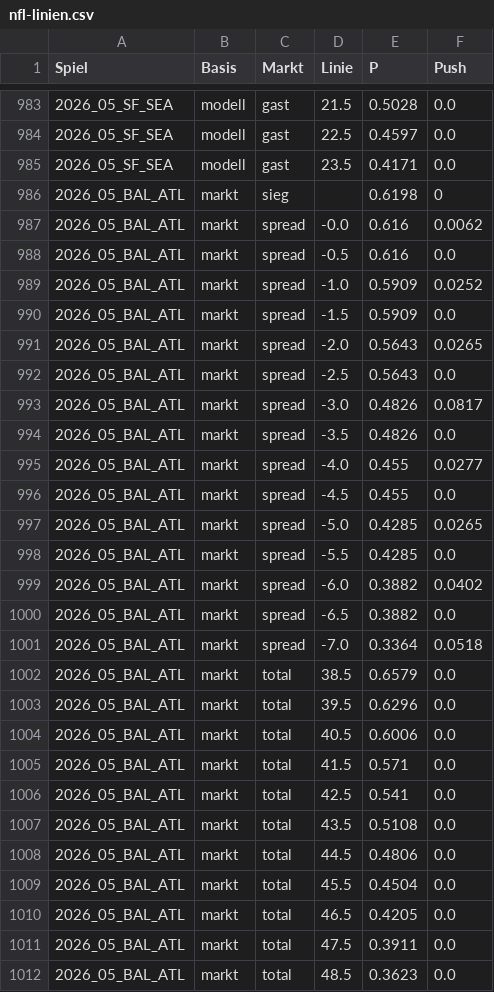
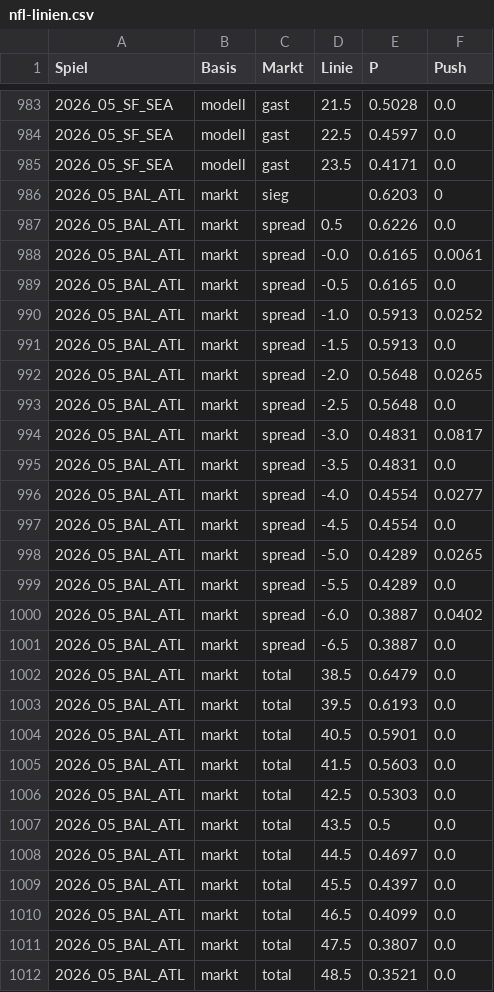
Before and after one commit to gobitodic0007-hash/Wettmodell, a CSV file: daten/nfl-linien.csv, drawn as a sheet; only a part is shown, gaps mark what is left out; the diff covers the shown part only.

```diff
--- a/daten/nfl-linien.csv
+++ b/daten/nfl-linien.csv
@@ -985,28 +985,28 @@ Spiel,Basis,Markt,Linie,P,Push
 2026_05_SF_SEA,modell,gast,23.5,0.4171,0.0
-2026_05_BAL_ATL,markt,sieg,,0.6198,0
-2026_05_BAL_ATL,markt,spread,-0.0,0.616,0.0062
-2026_05_BAL_ATL,markt,spread,-0.5,0.616,0.0
-2026_05_BAL_ATL,markt,spread,-1.0,0.5909,0.0252
-2026_05_BAL_ATL,markt,spread,-1.5,0.5909,0.0
-2026_05_BAL_ATL,markt,spread,-2.0,0.5643,0.0265
-2026_05_BAL_ATL,markt,spread,-2.5,0.5643,0.0
-2026_05_BAL_ATL,markt,spread,-3.0,0.4826,0.0817
-2026_05_BAL_ATL,markt,spread,-3.5,0.4826,0.0
-2026_05_BAL_ATL,markt,spread,-4.0,0.455,0.0277
-2026_05_BAL_ATL,markt,spread,-4.5,0.455,0.0
-2026_05_BAL_ATL,markt,spread,-5.0,0.4285,0.0265
-2026_05_BAL_ATL,markt,spread,-5.5,0.4285,0.0
-2026_05_BAL_ATL,markt,spread,-6.0,0.3882,0.0402
-2026_05_BAL_ATL,markt,spread,-6.5,0.3882,0.0
-2026_05_BAL_ATL,markt,spread,-7.0,0.3364,0.0518
-2026_05_BAL_ATL,markt,total,38.5,0.6579,0.0
-2026_05_BAL_ATL,markt,total,39.5,0.6296,0.0
-2026_05_BAL_ATL,markt,total,40.5,0.6006,0.0
-2026_05_BAL_ATL,markt,total,41.5,0.571,0.0
-2026_05_BAL_ATL,markt,total,42.5,0.541,0.0
-2026_05_BAL_ATL,markt,total,43.5,0.5108,0.0
-2026_05_BAL_ATL,markt,total,44.5,0.4806,0.0
-2026_05_BAL_ATL,markt,total,45.5,0.4504,0.0
-2026_05_BAL_ATL,markt,total,46.5,0.4205,0.0
-2026_05_BAL_ATL,markt,total,47.5,0.3911,0.0
-2026_05_BAL_ATL,markt,total,48.5,0.3623,0.0
+2026_05_BAL_ATL,markt,sieg,,0.6203,0
+2026_05_BAL_ATL,markt,spread,0.5,0.6226,0.0
+2026_05_BAL_ATL,markt,spread,-0.0,0.6165,0.0061
+2026_05_BAL_ATL,markt,spread,-0.5,0.6165,0.0
+2026_05_BAL_ATL,markt,spread,-1.0,0.5913,0.0252
+2026_05_BAL_ATL,markt,spread,-1.5,0.5913,0.0
+2026_05_BAL_ATL,markt,spread,-2.0,0.5648,0.0265
+2026_05_BAL_ATL,markt,spread,-2.5,0.5648,0.0
+2026_05_BAL_ATL,markt,spread,-3.0,0.4831,0.0817
+2026_05_BAL_ATL,markt,spread,-3.5,0.4831,0.0
+2026_05_BAL_ATL,markt,spread,-4.0,0.4554,0.0277
+2026_05_BAL_ATL,markt,spread,-4.5,0.4554,0.0
+2026_05_BAL_ATL,markt,spread,-5.0,0.4289,0.0265
+2026_05_BAL_ATL,markt,spread,-5.5,0.4289,0.0
+2026_05_BAL_ATL,markt,spread,-6.0,0.3887,0.0402
+2026_05_BAL_ATL,markt,spread,-6.5,0.3887,0.0
+2026_05_BAL_ATL,markt,total,38.5,0.6479,0.0
+2026_05_BAL_ATL,markt,total,39.5,0.6193,0.0
+2026_05_BAL_ATL,markt,total,40.5,0.5901,0.0
+2026_05_BAL_ATL,markt,total,41.5,0.5603,0.0
+2026_05_BAL_ATL,markt,total,42.5,0.5303,0.0
+2026_05_BAL_ATL,markt,total,43.5,0.5,0.0
+2026_05_BAL_ATL,markt,total,44.5,0.4697,0.0
+2026_05_BAL_ATL,markt,total,45.5,0.4397,0.0
+2026_05_BAL_ATL,markt,total,46.5,0.4099,0.0
+2026_05_BAL_ATL,markt,total,47.5,0.3807,0.0
+2026_05_BAL_ATL,markt,total,48.5,0.3521,0.0
```
Also changed, not shown: 1 added row, 1 removed row and 49 edited cells elsewhere in this file, daten/nfl-spiele.csv, daten/nfl-td.csv.
